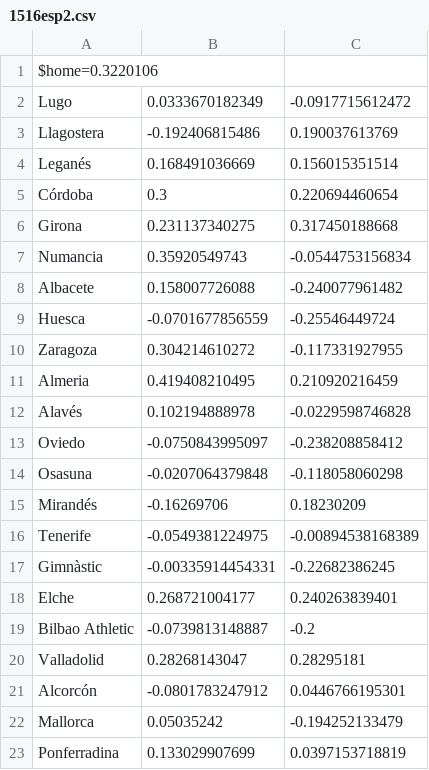
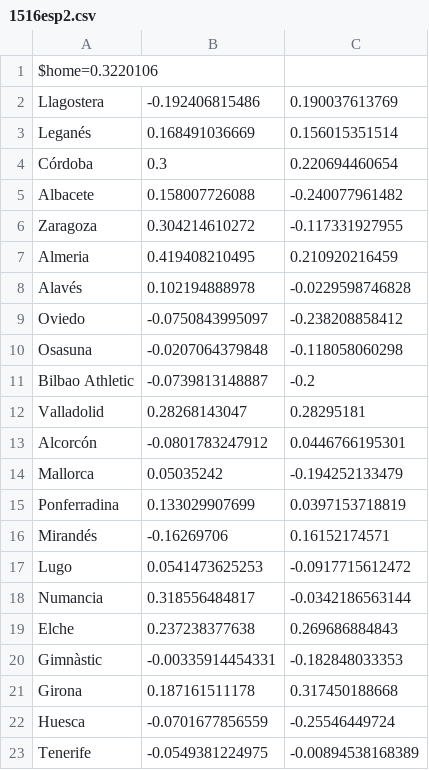
Before and after one commit to ronfe/footshow, a CSV file: teams/1516esp2.csv, drawn as a sheet.

```diff
--- a/teams/1516esp2.csv
+++ b/teams/1516esp2.csv
@@ -1,3 +1,2 @@
 $home=0.3220106
-Lugo,0.0333670182349,-0.0917715612472
 Llagostera,-0.192406815486,0.190037613769
@@ -5,6 +4,3 @@ Leganés,0.168491036669,0.156015351514
 Córdoba,0.3,0.220694460654
-Girona,0.231137340275,0.317450188668
-Numancia,0.35920549743,-0.0544753156834
 Albacete,0.158007726088,-0.240077961482
-Huesca,-0.0701677856559,-0.25546449724
 Zaragoza,0.304214610272,-0.117331927955
@@ -14,6 +10,2 @@ Oviedo,-0.0750843995097,-0.238208858412
 Osasuna,-0.0207064379848,-0.118058060298
-Mirandés,-0.16269706,0.18230209
-Tenerife,-0.0549381224975,-0.00894538168389
-Gimnàstic,-0.00335914454331,-0.22682386245
-Elche,0.268721004177,0.240263839401
 Bilbao Athletic,-0.0739813148887,-0.2
@@ -23 +15,9 @@ Mallorca,0.05035242,-0.194252133479
 Ponferradina,0.133029907699,0.0397153718819
+Mirandés,-0.16269706,0.16152174571
+Lugo,0.0541473625253,-0.0917715612472
+Numancia,0.318556484817,-0.0342186563144
+Elche,0.237238377638,0.269686884843
+Gimnàstic,-0.00335914454331,-0.182848033353
+Girona,0.187161511178,0.317450188668
+Huesca,-0.0701677856559,-0.25546449724
+Tenerife,-0.0549381224975,-0.00894538168389
```
Also changed, not shown: 1516results/esp2.csv, 1 other file.
